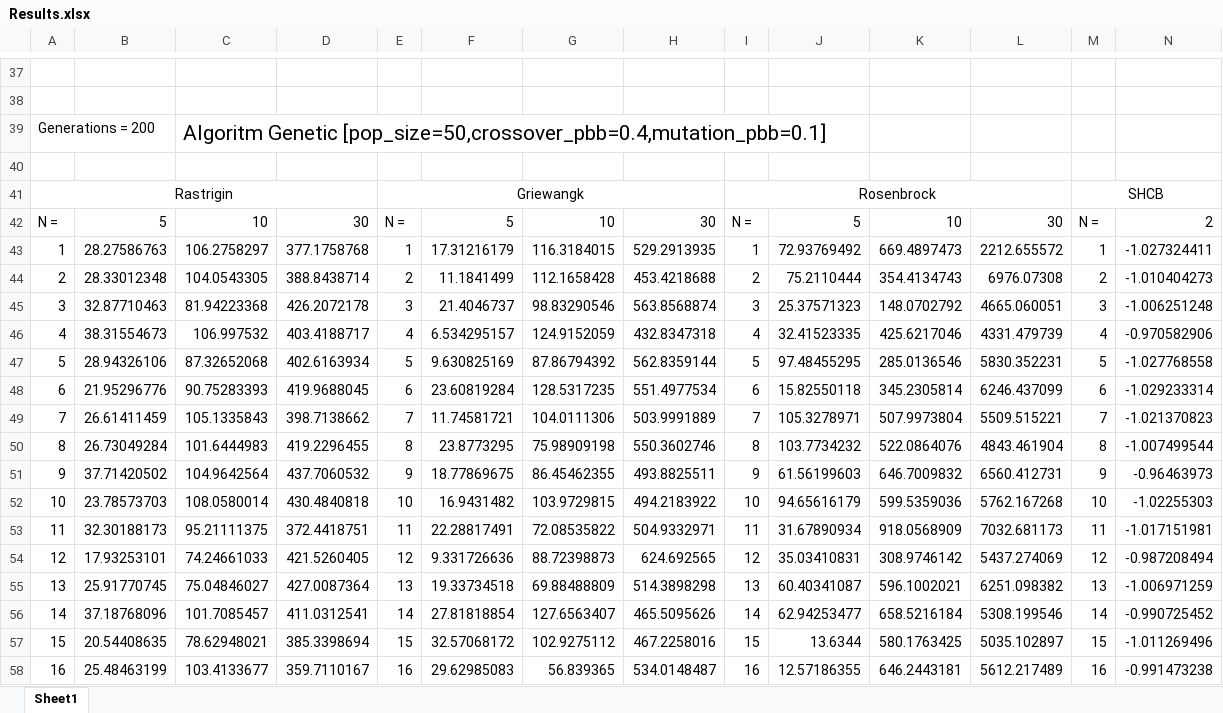
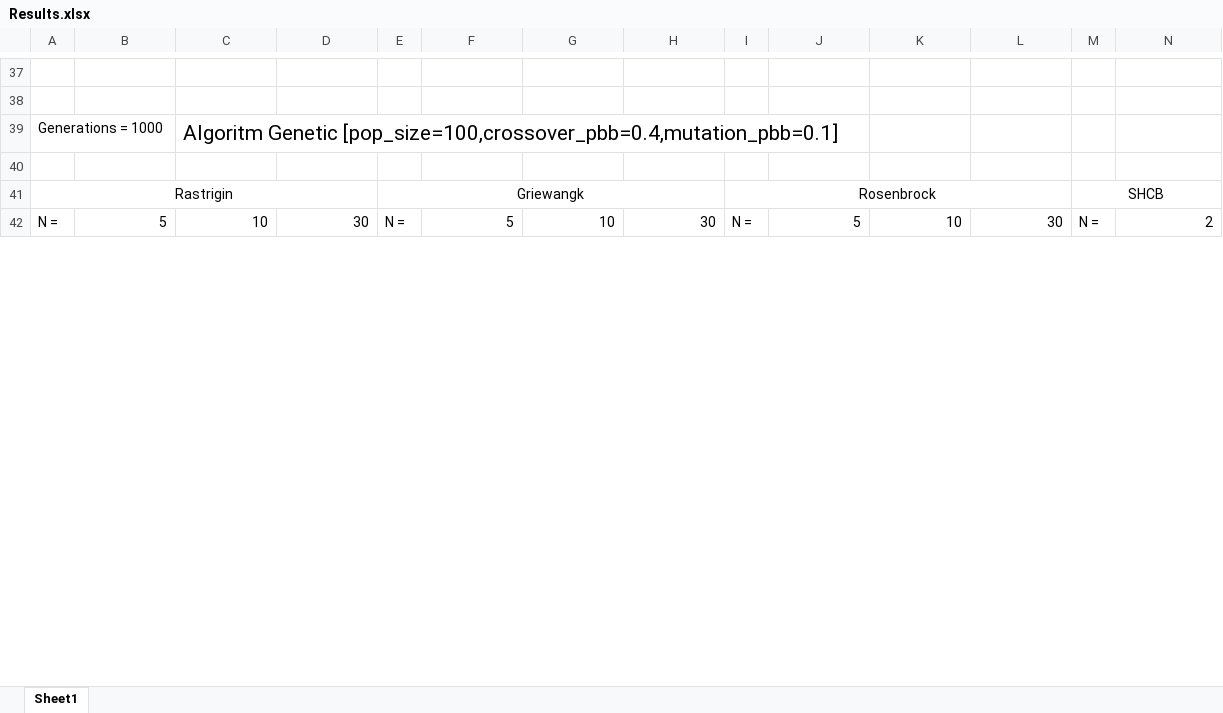
Before and after one commit to adrianciuc/MIN, an Excel workbook: Results.xlsx, sheet Sheet1, drawn as a sheet; only a part is shown, gaps mark what is left out; values as stored, in another font and other column widths than the file's, no borders; table styles not drawn; removed rows and columns are numbered as before the commit, all else as after; rows hold the shown columns only; the diff covers the shown part only; the diff names each change by its address in the sheet, - before the commit and + after, or states it on an @@ line.

Commit message:
Genetic algorithm main classes for all functions

```diff
--- a/Results.xlsx (sheet Sheet1)
+++ b/Results.xlsx (sheet Sheet1)
-A39: Generations = 200
+A39: Generations = 1000
-C39: Algoritm Genetic [pop_size=50,crossover_pbb=0.4,mutation_pbb=0.1]
+C39: Algoritm Genetic [pop_size=100,crossover_pbb=0.4,mutation_pbb=0.1]
-row 43: 1 | 28.27586763 | 106.2758297 | 377.1758768 | 1 | 17.31216179 | 116.3184015 | 529.2913935 | 1 | 72.93769492 | 669.4897473 | 2212.655572 | 1 | -1.027324411
-row 44: 2 | 28.33012348 | 104.0543305 | 388.8438714 | 2 | 11.1841499 | 112.1658428 | 453.4218688 | 2 | 75.2110444 | 354.4134743 | 6976.07308 | 2 | -1.010404273
-row 45: 3 | 32.87710463 | 81.94223368 | 426.2072178 | 3 | 21.4046737 | 98.83290546 | 563.8568874 | 3 | 25.37571323 | 148.0702792 | 4665.060051 | 3 | -1.006251248
-row 46: 4 | 38.31554673 | 106.997532 | 403.4188717 | 4 | 6.534295157 | 124.9152059 | 432.8347318 | 4 | 32.41523335 | 425.6217046 | 4331.479739 | 4 | -0.970582906
-row 47: 5 | 28.94326106 | 87.32652068 | 402.6163934 | 5 | 9.630825169 | 87.86794392 | 562.8359144 | 5 | 97.48455295 | 285.0136546 | 5830.352231 | 5 | -1.027768558
-row 48: 6 | 21.95296776 | 90.75283393 | 419.9688045 | 6 | 23.60819284 | 128.5317235 | 551.4977534 | 6 | 15.82550118 | 345.2305814 | 6246.437099 | 6 | -1.029233314
-row 49: 7 | 26.61411459 | 105.1335843 | 398.7138662 | 7 | 11.74581721 | 104.0111306 | 503.9991889 | 7 | 105.3278971 | 507.9973804 | 5509.515221 | 7 | -1.021370823
-row 50: 8 | 26.73049284 | 101.6444983 | 419.2296455 | 8 | 23.8773295 | 75.98909198 | 550.3602746 | 8 | 103.7734232 | 522.0864076 | 4843.461904 | 8 | -1.007499544
-row 51: 9 | 37.71420502 | 104.9642564 | 437.7060532 | 9 | 18.77869675 | 86.45462355 | 493.8825511 | 9 | 61.56199603 | 646.7009832 | 6560.412731 | 9 | -0.96463973
-row 52: 10 | 23.78573703 | 108.0580014 | 430.4840818 | 10 | 16.9431482 | 103.9729815 | 494.2183922 | 10 | 94.65616179 | 599.5359036 | 5762.167268 | 10 | -1.02255303
-row 53: 11 | 32.30188173 | 95.21111375 | 372.4418751 | 11 | 22.28817491 | 72.08535822 | 504.9332971 | 11 | 31.67890934 | 918.0568909 | 7032.681173 | 11 | -1.017151981
-row 54: 12 | 17.93253101 | 74.24661033 | 421.5260405 | 12 | 9.331726636 | 88.72398873 | 624.692565 | 12 | 35.03410831 | 308.9746142 | 5437.274069 | 12 | -0.987208494
-row 55: 13 | 25.91770745 | 75.04846027 | 427.0087364 | 13 | 19.33734518 | 69.88488809 | 514.3898298 | 13 | 60.40341087 | 596.1002021 | 6251.098382 | 13 | -1.006971259
-row 56: 14 | 37.18768096 | 101.7085457 | 411.0312541 | 14 | 27.81818854 | 127.6563407 | 465.5095626 | 14 | 62.94253477 | 658.5216184 | 5308.199546 | 14 | -0.990725452
-row 57: 15 | 20.54408635 | 78.62948021 | 385.3398694 | 15 | 32.57068172 | 102.9275112 | 467.2258016 | 15 | 13.6344 | 580.1763425 | 5035.102897 | 15 | -1.011269496
-row 58: 16 | 25.48463199 | 103.4133677 | 359.7110167 | 16 | 29.62985083 | 56.839365 | 534.0148487 | 16 | 12.57186355 | 646.2443181 | 5612.217489 | 16 | -0.991473238
```
Also changed, not shown: 32 added rows, 16 removed rows and 10 edited cells elsewhere in this sheet, 10 other files.
